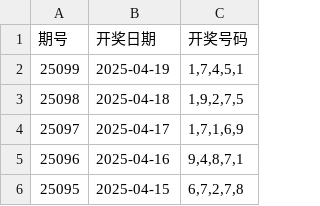
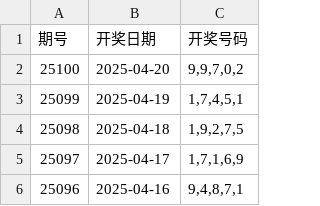
Before and after one commit to suwei8/5P-Genius, a CSV file: lottery_data.csv, drawn as a sheet; only a part is shown; the shorter side is filled out with more unchanged rows; the diff names each change by its address in the sheet, - before the commit and + after, or states it on an @@ line.

```diff
--- a/lottery_data.csv
+++ b/lottery_data.csv
+row 2: 25100 | 2025-04-20 | 9,9,7,0,2
```
